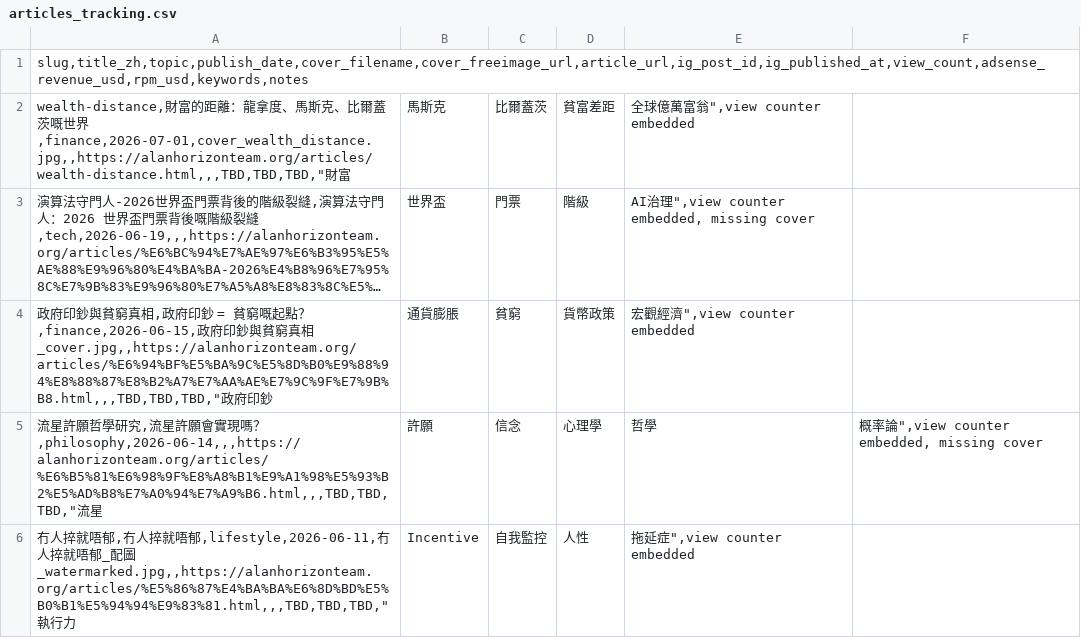
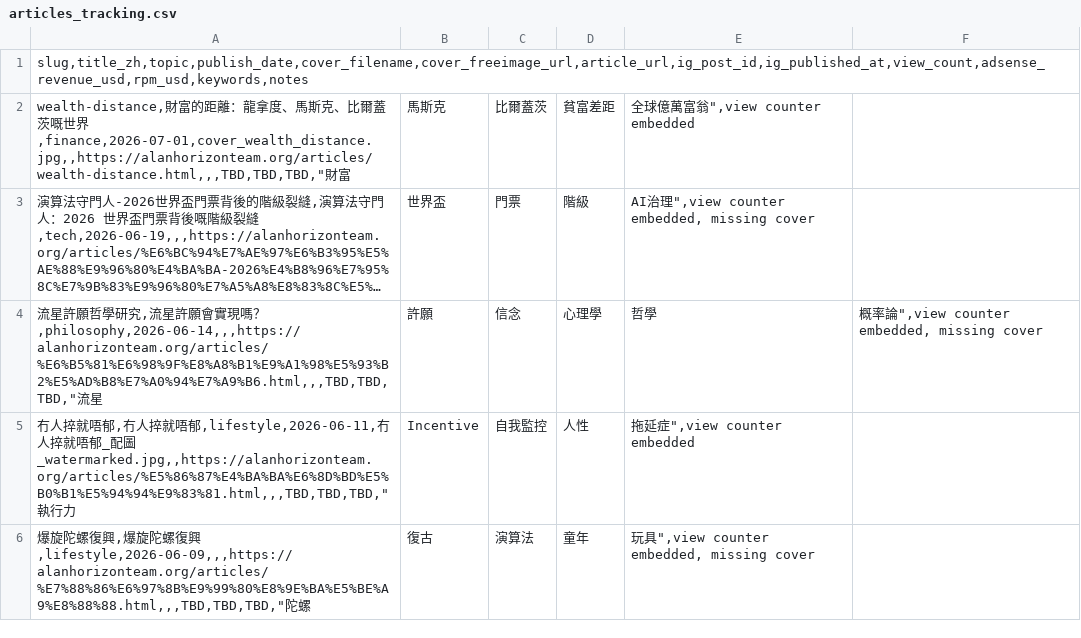
Before and after one commit to alan9820/alan-yoshiki, a CSV file: tracking/articles_tracking.csv, drawn as a sheet; only a part is shown; the shorter side is filled out with more unchanged rows; long unchanged cells end in …; the diff names each change by its address in the sheet, - before the commit and + after, or states it on an @@ line.

Commit message:
chore(retire): remove 政府印鈔與貧窮真相 after video publish
Article retired from alanhorizonteam.org following the video publish
(YouTube + Instagram Reel). Backed up to ../_archive_政府印鈔/.

- deleted articles/政府印鈔與貧窮真相.html + 3 cover images
- unlinked from index.html, about.html, crs-2026-overseas-assets-hong-kong.html
- removed from sitemap.xml and tracking/articles_tracking.csv

```diff
--- a/tracking/articles_tracking.csv
+++ b/tracking/articles_tracking.csv
-row 4: 政府印鈔與貧窮真相,政府印鈔 = 貧窮嘅起點？,finance,2026-06-15,政府印鈔與貧窮真相_cover.jpg,,https://alanhorizonteam.org/articles/%E6%94%BF%E5%BA%9C%E5%8D%B0%E9%88%94%E8%88%87%E8%B2%A7%E7%AA%AE%E7%9C%9F%E7%9B%B8.html,,,TBD,TBD,TBD,"政府印鈔 | 通貨膨脹 | 貧窮 | 貨幣政策 | 宏觀經濟",view counter embedded
```
Also changed, not shown: 8 other files.
